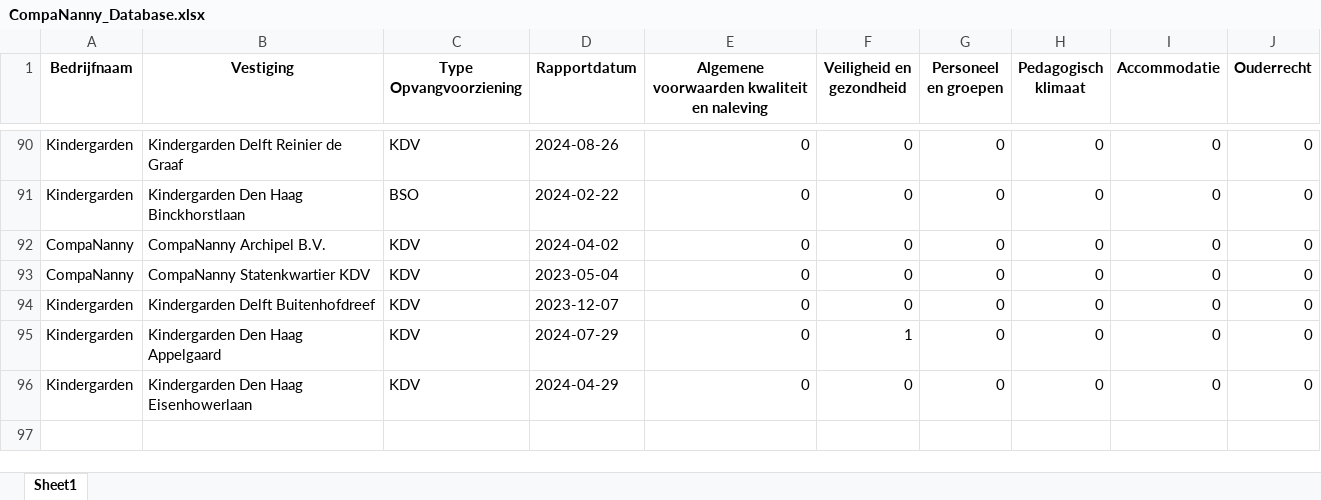
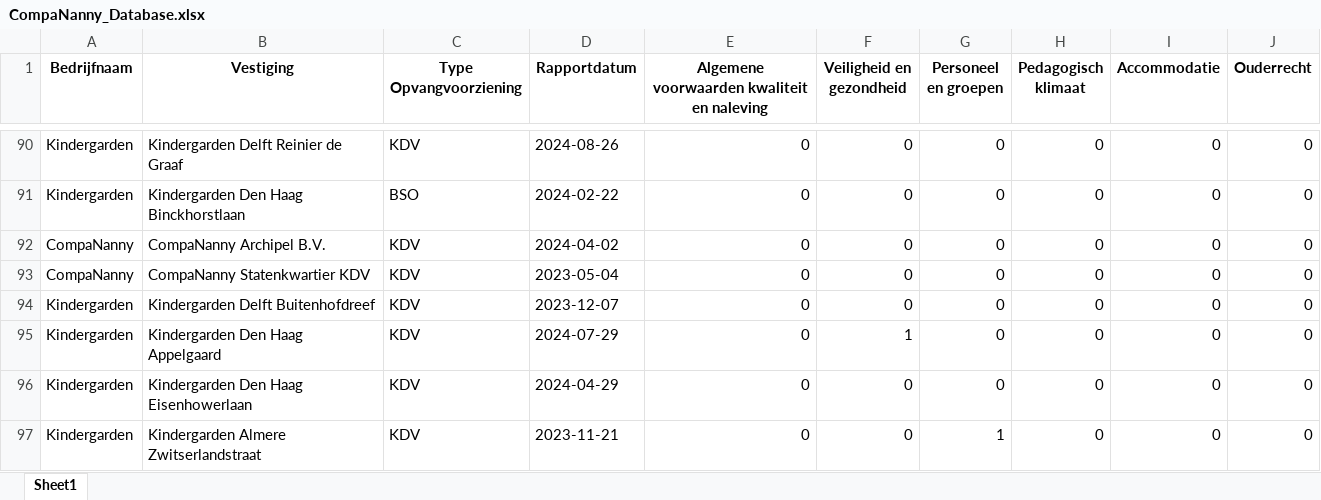
Before and after one commit to HiddeFranke/CompaNanny, an Excel workbook: CompaNanny_Database.xlsx, sheet Sheet1, drawn as a sheet; only a part is shown, gaps mark what is left out; values as stored, in another font and other column widths than the file's, no borders; the diff names each change by its address in the sheet, - before the commit and + after, or states it on an @@ line.

Commit message:
Nieuwe data toegevoegd via Streamlit op 2024-12-04 11:21:19

```diff
--- a/CompaNanny_Database.xlsx (sheet Sheet1)
+++ b/CompaNanny_Database.xlsx (sheet Sheet1)
+row 97: Kindergarden | Kindergarden Almere Zwitserlandstraat | KDV | 2023-11-21 | 0 | 0 | 1 | 0 | 0 | 0
```
